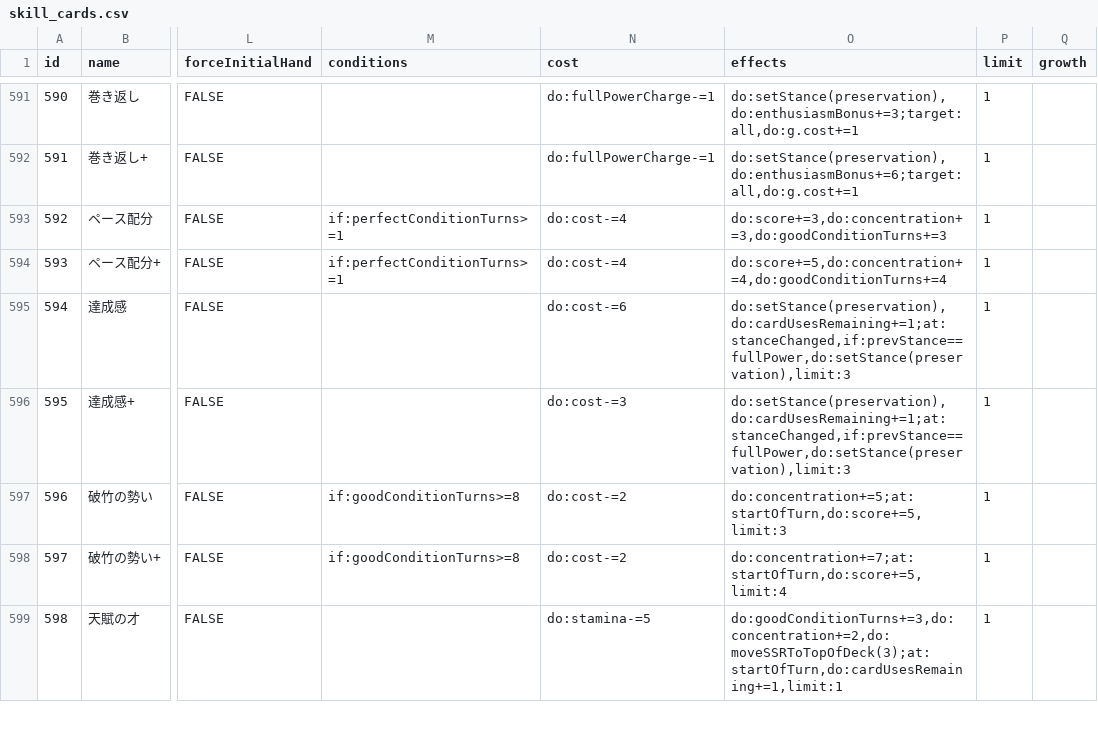
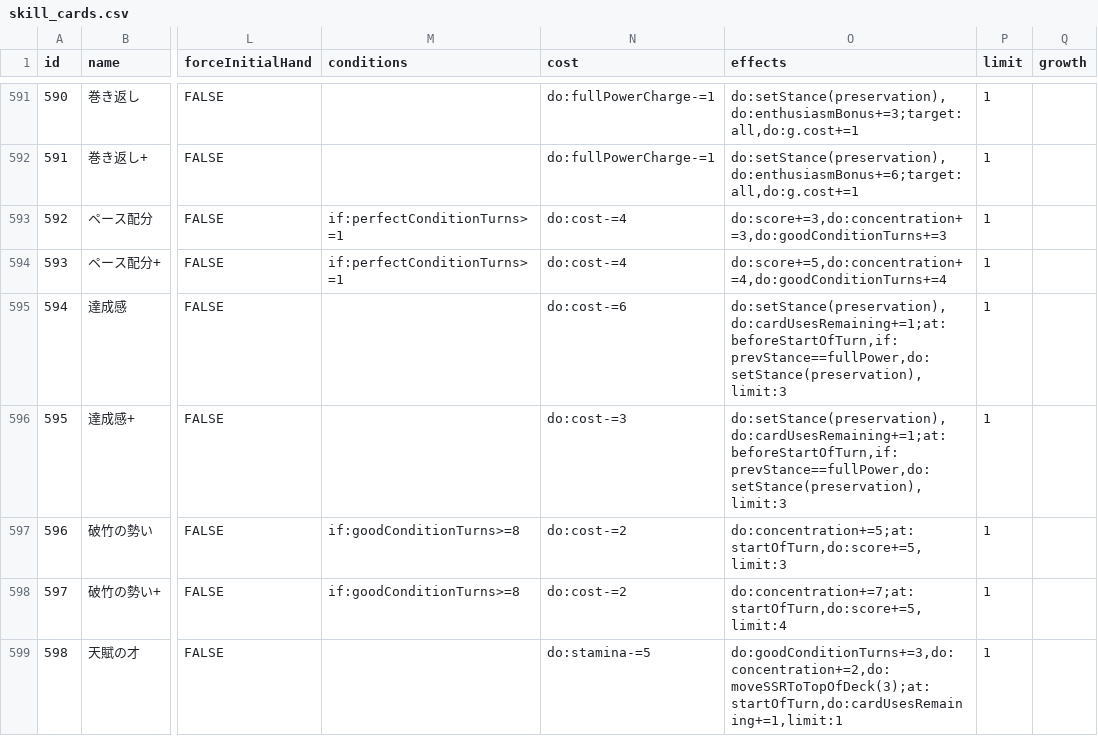
Before and after one commit to surisuririsu/gakumas-tools, a CSV file: packages/gakumas-data/csv/skill_cards.csv, drawn as a sheet; only a part is shown, gaps mark what is left out; the diff names each change by its address in the sheet, - before the commit and + after, or states it on an @@ line.

Commit message:
Change behavior of full power stance reset to trigger at beforeStartOfTurn

```diff
--- a/packages/gakumas-data/csv/skill_cards.csv
+++ b/packages/gakumas-data/csv/skill_cards.csv
-O595:O596 (effects): do:setStance(preservation),do:cardUsesRemaining+=1;at:stanceChanged,if:prevStance==fullPower,do:setStance(preservation),limit:3
+O595:O596 (effects): do:setStance(preservation),do:cardUsesRemaining+=1;at:beforeStartOfTurn,if:prevStance==fullPower,do:setStance(preservation),limit:3
```
Also changed, not shown: 6 other files.
